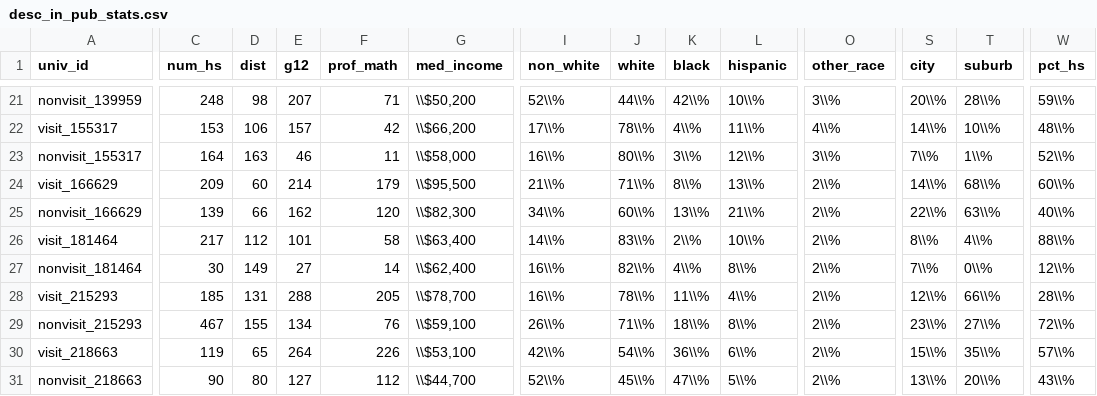
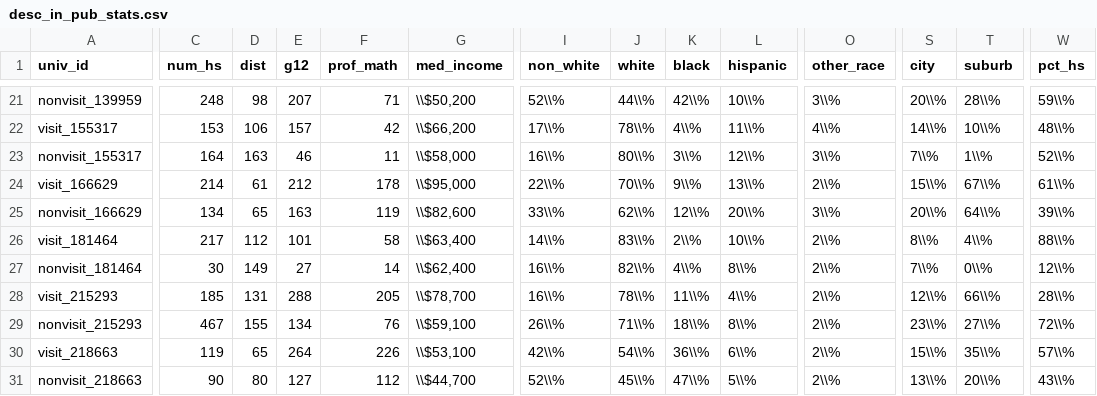
Before and after one commit to ozanj/joyce_report, a CSV file: data/desc_in_pub_stats.csv, drawn as a sheet; only a part is shown, gaps mark what is left out; the diff names each change by its address in the sheet, - before the commit and + after, or states it on an @@ line.

```diff
--- a/data/desc_in_pub_stats.csv
+++ b/data/desc_in_pub_stats.csv
-C24 (num_hs): 209
+C24 (num_hs): 214
-D24 (dist): 60
+D24 (dist): 61
-E24 (g12): 214
+E24 (g12): 212
-F24 (prof_math): 179
+F24 (prof_math): 178
-G24 (med_income): \\$95,500
+G24 (med_income): \\$95,000
-I24 (non_white): 21\\%
+I24 (non_white): 22\\%
-J24 (white): 71\\%
+J24 (white): 70\\%
-K24 (black): 8\\%
+K24 (black): 9\\%
-S24 (city): 14\\%
+S24 (city): 15\\%
-T24 (suburb): 68\\%
+T24 (suburb): 67\\%
-W24 (pct_hs): 60\\%
+W24 (pct_hs): 61\\%
-C25 (num_hs): 139
+C25 (num_hs): 134
-D25 (dist): 66
+D25 (dist): 65
-E25 (g12): 162
+E25 (g12): 163
-F25 (prof_math): 120
+F25 (prof_math): 119
-G25 (med_income): \\$82,300
+G25 (med_income): \\$82,600
-I25 (non_white): 34\\%
+I25 (non_white): 33\\%
-J25 (white): 60\\%
+J25 (white): 62\\%
-K25 (black): 13\\%
+K25 (black): 12\\%
-L25 (hispanic): 21\\%
+L25 (hispanic): 20\\%
-O25 (other_race): 2\\%
+O25 (other_race): 3\\%
-S25 (city): 22\\%
+S25 (city): 20\\%
-T25 (suburb): 63\\%
+T25 (suburb): 64\\%
-W25 (pct_hs): 40\\%
+W25 (pct_hs): 39\\%
```
Also changed, not shown: data/desc_out_priv_stats.csv, data/desc_out_pub_stats.csv, 19 other files.
